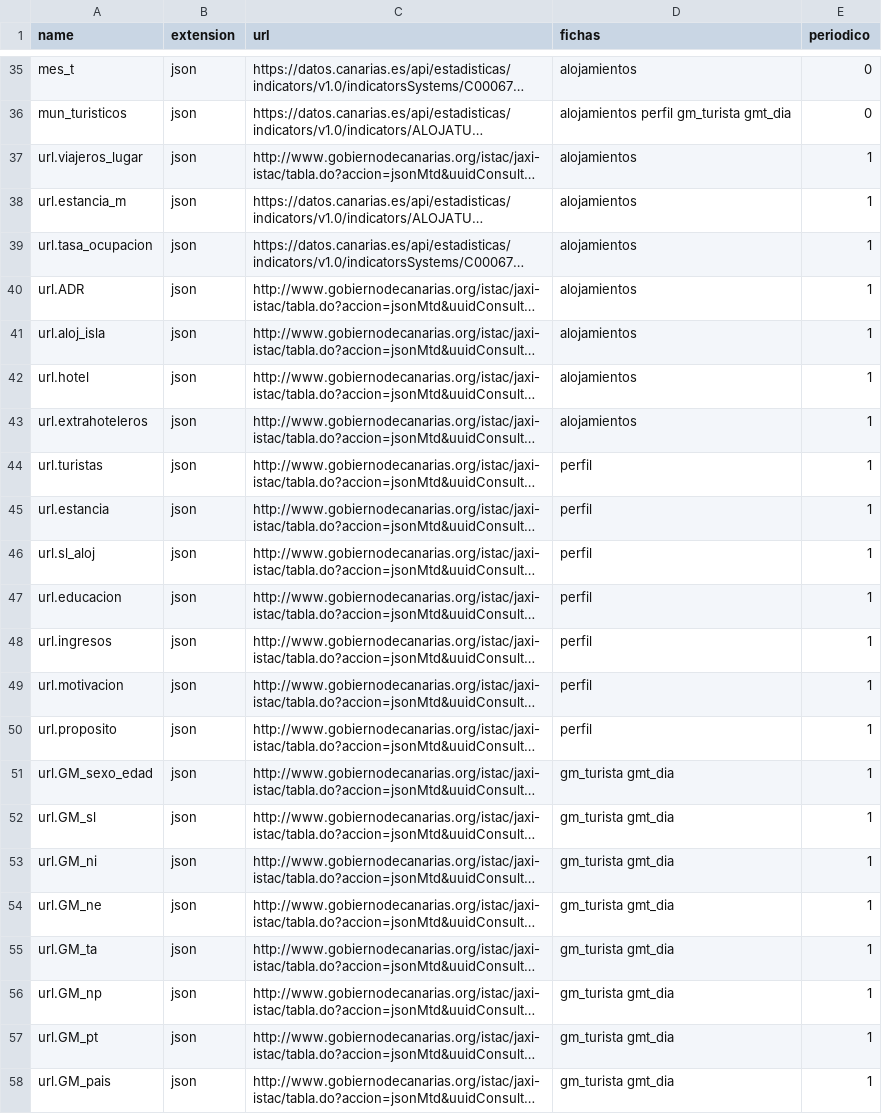
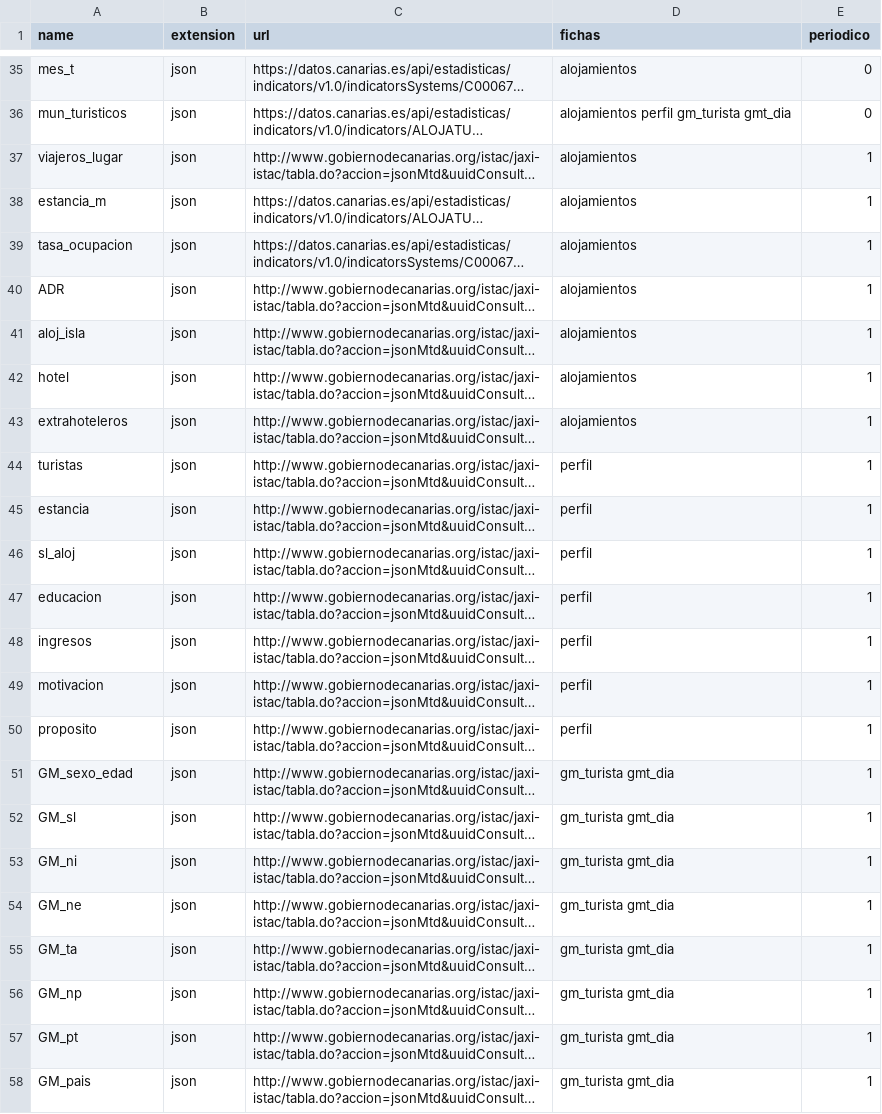
Before and after one commit to eDatos/fichas-municipales, a CSV file: shiny/init-data.csv, drawn as a sheet; only a part is shown, gaps mark what is left out; long unchanged cells end in …; the diff names each change by its address in the sheet, - before the commit and + after, or states it on an @@ line.

```diff
--- a/shiny/init-data.csv
+++ b/shiny/init-data.csv
-A37 (name): url.viajeros_lugar
+A37 (name): viajeros_lugar
-A38 (name): url.estancia_m
+A38 (name): estancia_m
-A39 (name): url.tasa_ocupacion
+A39 (name): tasa_ocupacion
-A40 (name): url.ADR
+A40 (name): ADR
-A41 (name): url.aloj_isla
+A41 (name): aloj_isla
-A42 (name): url.hotel
+A42 (name): hotel
-A43 (name): url.extrahoteleros
+A43 (name): extrahoteleros
-A44 (name): url.turistas
+A44 (name): turistas
-A45 (name): url.estancia
+A45 (name): estancia
-A46 (name): url.sl_aloj
+A46 (name): sl_aloj
-A47 (name): url.educacion
+A47 (name): educacion
-A48 (name): url.ingresos
+A48 (name): ingresos
-A49 (name): url.motivacion
+A49 (name): motivacion
-A50 (name): url.proposito
+A50 (name): proposito
-A51 (name): url.GM_sexo_edad
+A51 (name): GM_sexo_edad
-A52 (name): url.GM_sl
+A52 (name): GM_sl
-A53 (name): url.GM_ni
+A53 (name): GM_ni
-A54 (name): url.GM_ne
+A54 (name): GM_ne
-A55 (name): url.GM_ta
+A55 (name): GM_ta
-A56 (name): url.GM_np
+A56 (name): GM_np
-A57 (name): url.GM_pt
+A57 (name): GM_pt
-A58 (name): url.GM_pais
+A58 (name): GM_pais
```
Also changed, not shown: shiny/fichas.csv.
